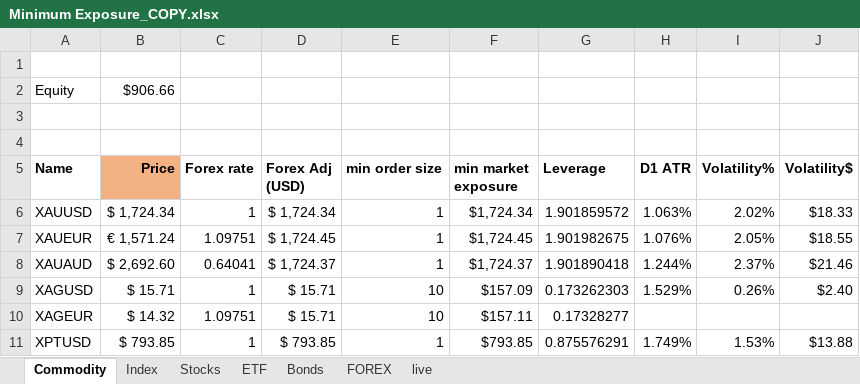
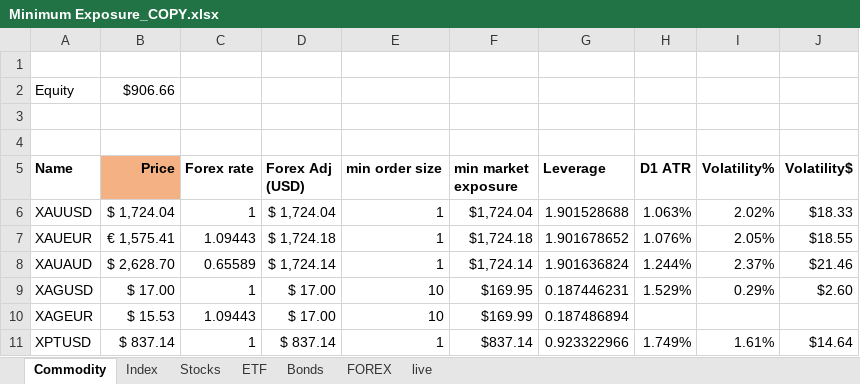
Before and after one commit to Kiran-Sawant/Bridge, an Excel workbook: Minimum Exposure_COPY.xlsx, sheet Commodity, drawn as a sheet; only a part is shown; values as stored, in another font and other column widths than the file's, no borders; conditional formats not drawn; the diff covers the shown part only; the diff names each change by its address in the sheet, - before the commit and + after, or states it on an @@ line.

```diff
--- a/Minimum Exposure_COPY.xlsx (sheet Commodity)
+++ b/Minimum Exposure_COPY.xlsx (sheet Commodity)
-B6 (Price): $ 1,724.34
+B6 (Price): $ 1,724.04
-D6 (Forex Adj (USD)): $ 1,724.34
+D6 (Forex Adj (USD)): $ 1,724.04
-F6 (min market exposure): $1,724.34
+F6 (min market exposure): $1,724.04
-G6 (Leverage): 1.901859572
+G6 (Leverage): 1.901528688
-B7 (Price): € 1,571.24
+B7 (Price): € 1,575.41
-C7 (Forex rate): 1.09751
+C7 (Forex rate): 1.09443
-D7 (Forex Adj (USD)): $ 1,724.45
+D7 (Forex Adj (USD)): $ 1,724.18
-F7 (min market exposure): $1,724.45
+F7 (min market exposure): $1,724.18
-G7 (Leverage): 1.901982675
+G7 (Leverage): 1.901678652
-B8 (Price): $ 2,692.60
+B8 (Price): $ 2,628.70
-C8 (Forex rate): 0.64041
+C8 (Forex rate): 0.65589
-D8 (Forex Adj (USD)): $ 1,724.37
+D8 (Forex Adj (USD)): $ 1,724.14
-F8 (min market exposure): $1,724.37
+F8 (min market exposure): $1,724.14
-G8 (Leverage): 1.901890418
+G8 (Leverage): 1.901636824
-B9 (Price): $ 15.71
+B9 (Price): $ 17.00
-D9:D10 (Forex Adj (USD)): $ 15.71
+D9:D10 (Forex Adj (USD)): $ 17.00
-F9 (min market exposure): $157.09
+F9 (min market exposure): $169.95
-G9 (Leverage): 0.173262303
+G9 (Leverage): 0.187446231
-I9 (Volatility%): 0.26%
+I9 (Volatility%): 0.29%
-J9 (Volatility$): $2.40
+J9 (Volatility$): $2.60
-B10 (Price): $ 14.32
+B10 (Price): $ 15.53
-C10 (Forex rate): 1.09751
+C10 (Forex rate): 1.09443
-F10 (min market exposure): $157.11
+F10 (min market exposure): $169.99
-G10 (Leverage): 0.17328277
+G10 (Leverage): 0.187486894
-B11 (Price): $ 793.85
+B11 (Price): $ 837.14
-D11 (Forex Adj (USD)): $ 793.85
+D11 (Forex Adj (USD)): $ 837.14
-F11 (min market exposure): $793.85
+F11 (min market exposure): $837.14
-G11 (Leverage): 0.875576291
+G11 (Leverage): 0.923322966
-I11 (Volatility%): 1.53%
+I11 (Volatility%): 1.61%
-J11 (Volatility$): $13.88
+J11 (Volatility$): $14.64
```
Also changed, not shown: 36 edited cells elsewhere in this sheet, sheet FOREX, sheet Stocks, sheet live, sheet ETF, sheet Index, sheet Bonds.
